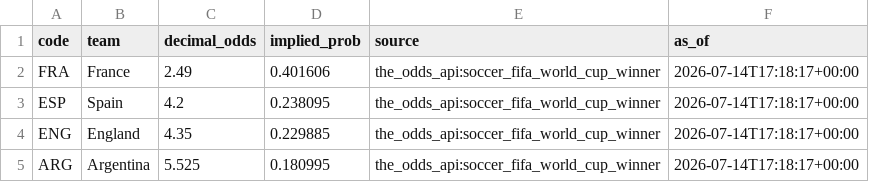
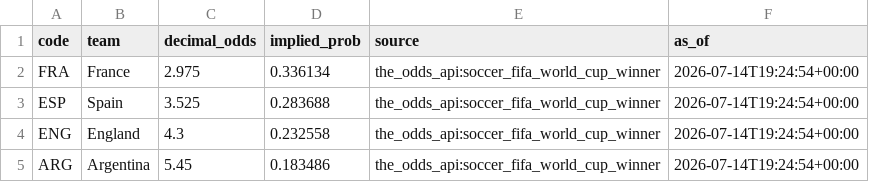
Before and after one commit to j-abed/world-cup-predictor, a CSV file: data/market_odds.csv, drawn as a sheet.

```diff
--- a/data/market_odds.csv
+++ b/data/market_odds.csv
@@ -1,5 +1,5 @@
 code,team,decimal_odds,implied_prob,source,as_of
-FRA,France,2.49,0.401606,the_odds_api:soccer_fifa_world_cup_winner,2026-07-14T17:18:17+00:00
-ESP,Spain,4.2,0.238095,the_odds_api:soccer_fifa_world_cup_winner,2026-07-14T17:18:17+00:00
-ENG,England,4.35,0.229885,the_odds_api:soccer_fifa_world_cup_winner,2026-07-14T17:18:17+00:00
-ARG,Argentina,5.525,0.180995,the_odds_api:soccer_fifa_world_cup_winner,2026-07-14T17:18:17+00:00
+FRA,France,2.975,0.336134,the_odds_api:soccer_fifa_world_cup_winner,2026-07-14T19:24:54+00:00
+ESP,Spain,3.525,0.283688,the_odds_api:soccer_fifa_world_cup_winner,2026-07-14T19:24:54+00:00
+ENG,England,4.3,0.232558,the_odds_api:soccer_fifa_world_cup_winner,2026-07-14T19:24:54+00:00
+ARG,Argentina,5.45,0.183486,the_odds_api:soccer_fifa_world_cup_winner,2026-07-14T19:24:54+00:00
```
Also changed, not shown: 1 other file.
